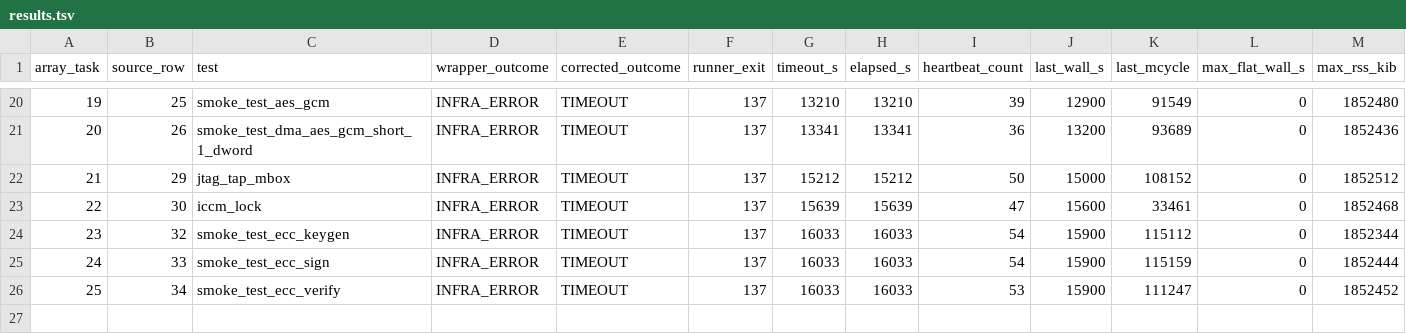
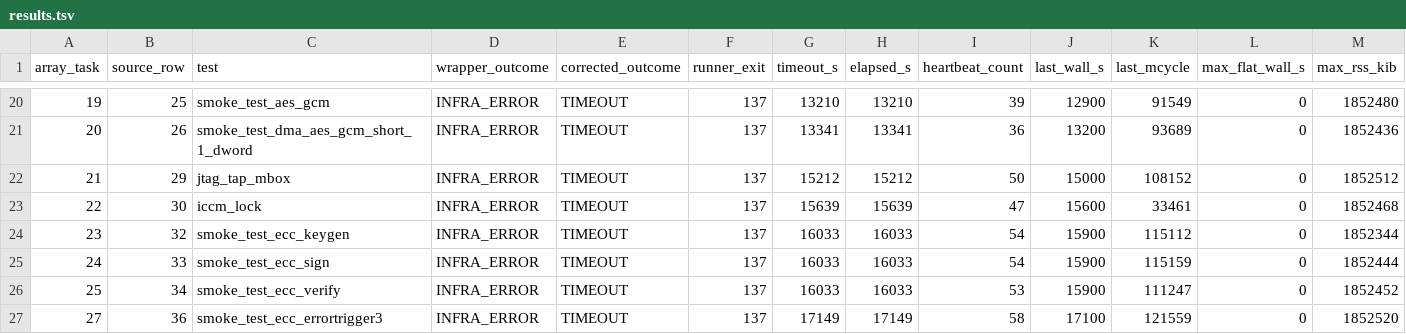
Before and after one commit to QD-EDA/qd-bfm, a TSV file: evidence/caliptra-bfm-top-firmware-wave1-c339-20261012/m5b-rerun-20261012-01/timeout-reclassification-799/results.tsv, drawn as a sheet; only a part is shown, gaps mark what is left out; the diff names each change by its address in the sheet, - before the commit and + after, or states it on an @@ line.

Commit message:
docs: record array 799 task 27 timeout

```diff
--- a/evidence/caliptra-bfm-top-firmware-wave1-c339-20261012/m5b-rerun-20261012-01/timeout-reclassification-799/results.tsv
+++ b/evidence/caliptra-bfm-top-firmware-wave1-c339-20261012/m5b-rerun-20261012-01/timeout-reclassification-799/results.tsv
+row 27: 27 | 36 | smoke_test_ecc_errortrigger3 | INFRA_ERROR | TIMEOUT | 137 | 17149 | 17149 | 58 | 17100 | 121559 | 0 | 1852520
```
Also changed, not shown: evidence/caliptra-bfm-top-firmware-wave1-c339-20261012/m5b-rerun-20261012-01/results.tsv, 29 other files.
